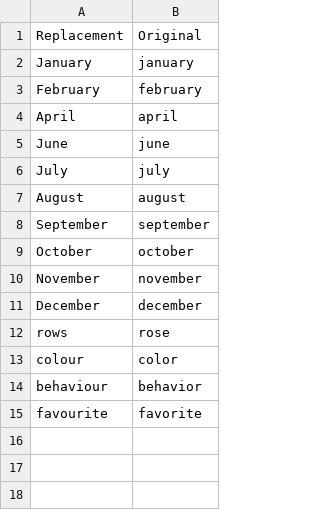
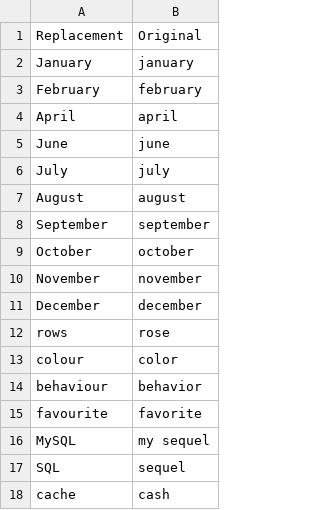
Before and after one commit to ashbostock/talon-community, a CSV file: settings/words_to_replace.csv, drawn as a sheet; the diff names each change by its address in the sheet, - before the commit and + after, or states it on an @@ line.

Commit message:
Update vocabulary and words to replace

```diff
--- a/settings/words_to_replace.csv
+++ b/settings/words_to_replace.csv
+row 16: MySQL | my sequel
+row 17: SQL | sequel
+row 18: cache | cash
```
Also changed, not shown: 1 other file.
